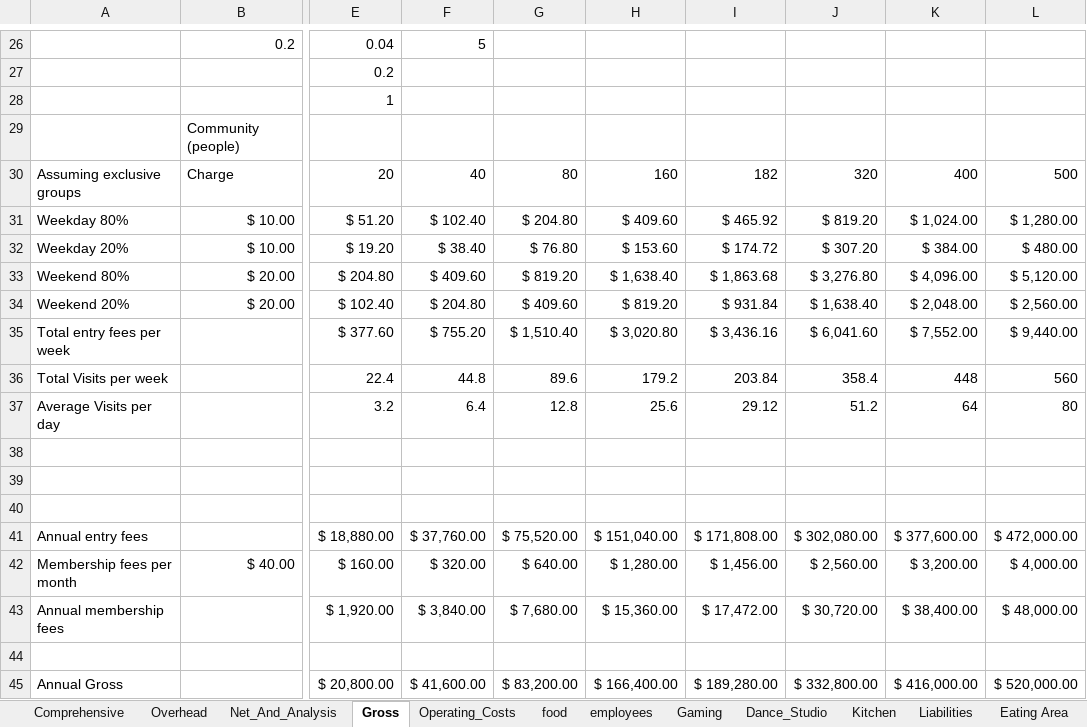
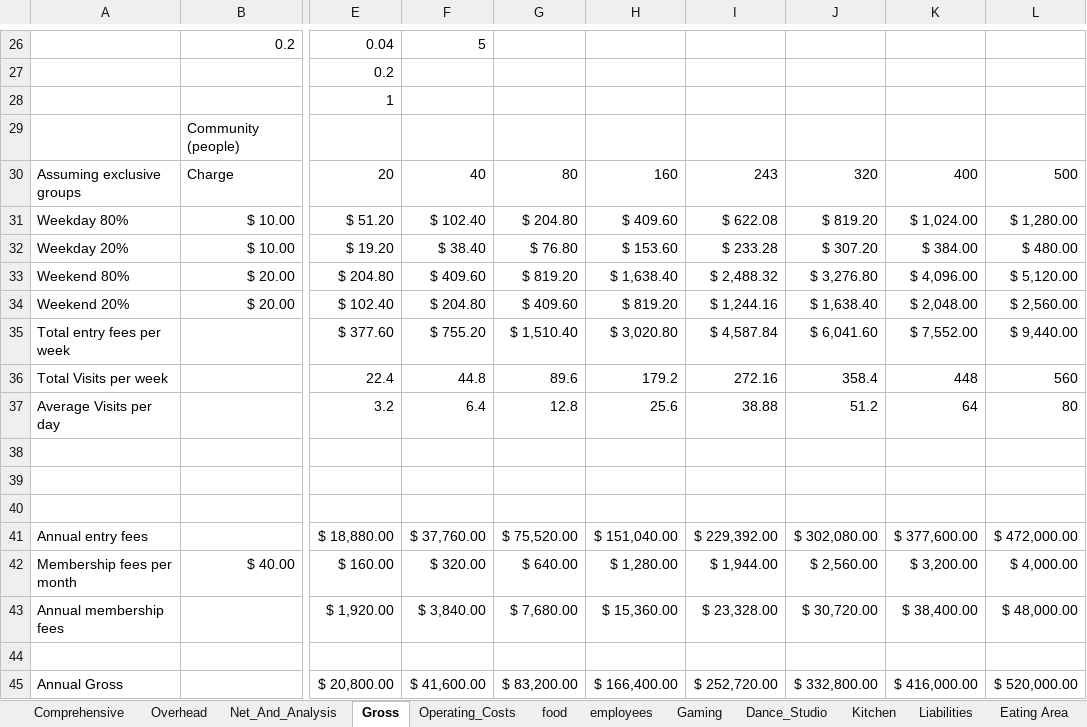
Before and after one commit to tieje/dogen, an Excel workbook: Finances/Custom_Calculations.xlsx, sheet Gross, drawn as a sheet; only a part is shown, gaps mark what is left out; values as stored, in another font and other column widths than the file's, no borders; the diff names each change by its address in the sheet, - before the commit and + after, or states it on an @@ line.

```diff
--- a/Finances/Custom_Calculations.xlsx (sheet Gross)
+++ b/Finances/Custom_Calculations.xlsx (sheet Gross)
-I30: 182
+I30: 243
-I31: $ 465.92
+I31: $ 622.08
-I32: $ 174.72
+I32: $ 233.28
-I33: $ 1,863.68
+I33: $ 2,488.32
-I34: $ 931.84
+I34: $ 1,244.16
-I35: $ 3,436.16
+I35: $ 4,587.84
-I36: 203.84
+I36: 272.16
-I37: 29.12
+I37: 38.88
-I41: $ 171,808.00
+I41: $ 229,392.00
-I42: $ 1,456.00
+I42: $ 1,944.00
-I43: $ 17,472.00
+I43: $ 23,328.00
-I45: $ 189,280.00
+I45: $ 252,720.00
```
Also changed, not shown: sheet Net_And_Analysis, sheet Operating_Costs, sheet Overhead, sheet Comprehensive.
